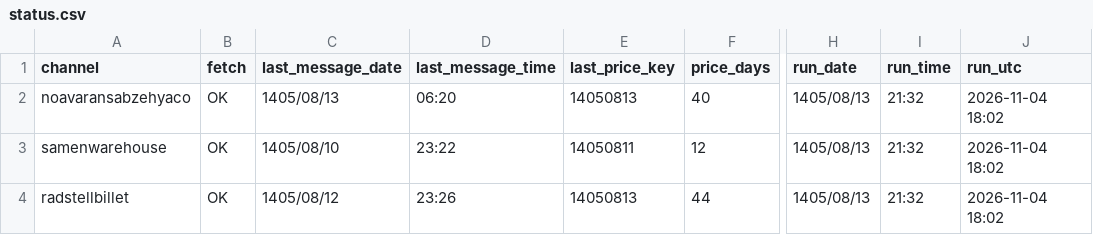
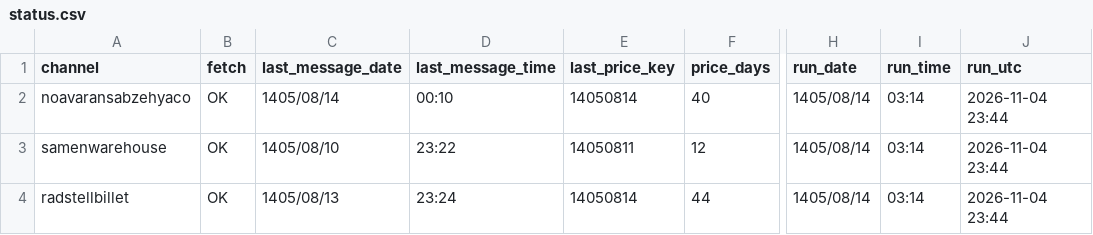
Before and after one commit to panahi88/sabzehya-data, a CSV file: status.csv, drawn as a sheet; only a part is shown, gaps mark what is left out; the diff names each change by its address in the sheet, - before the commit and + after, or states it on an @@ line.

```diff
--- a/status.csv
+++ b/status.csv
-C2 (last_message_date): 1405/08/13
+C2 (last_message_date): 1405/08/14
-D2 (last_message_time): 06:20
+D2 (last_message_time): 00:10
-E2 (last_price_key): 14050813
+E2 (last_price_key): 14050814
-H2:H4 (run_date): 1405/08/13
+H2:H4 (run_date): 1405/08/14
-I2:I4 (run_time): 21:32
+I2:I4 (run_time): 03:14
-J2:J4 (run_utc): 2026-11-04 18:02
+J2:J4 (run_utc): 2026-11-04 23:44
-C4 (last_message_date): 1405/08/12
+C4 (last_message_date): 1405/08/13
-D4 (last_message_time): 23:26
+D4 (last_message_time): 23:24
-E4 (last_price_key): 14050813
+E4 (last_price_key): 14050814
```
Also changed, not shown: prices.csv, prices_rad.csv, 2 other files.
